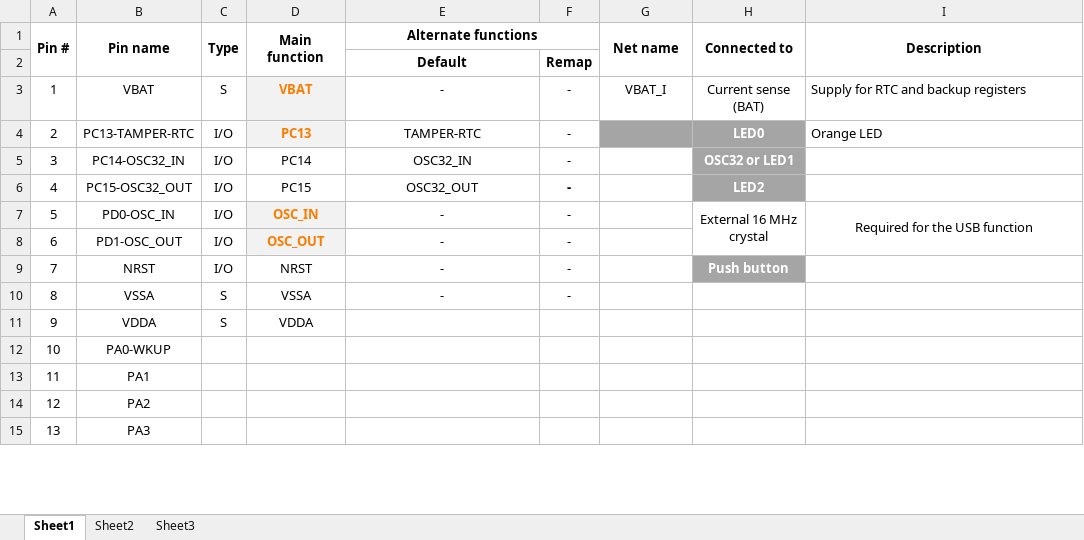
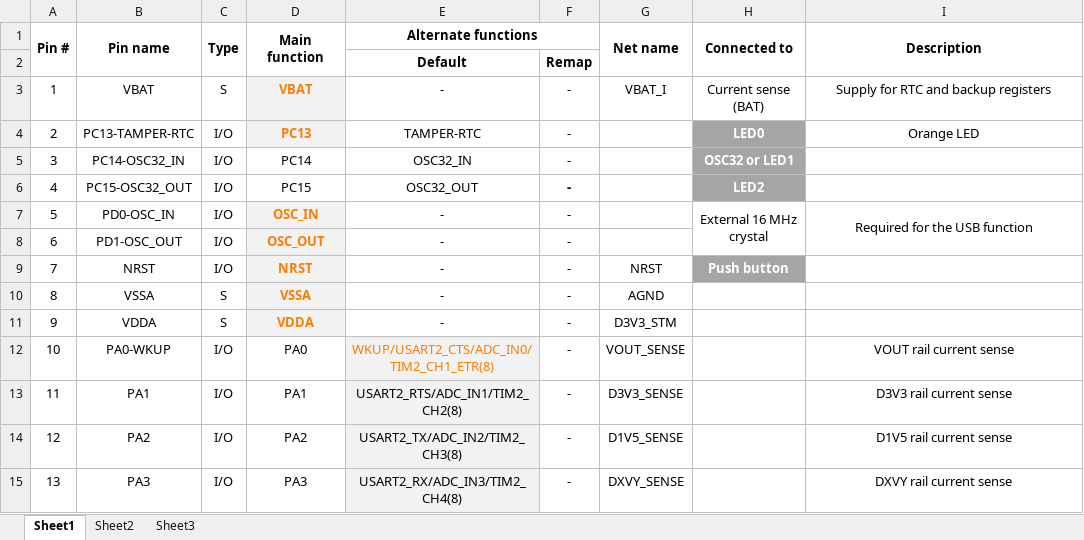
Before and after one commit to marmote/marmote, an Excel workbook: hardware/PowerBoard/Document/STM32F10x Pin Assignment.xlsx, sheet Sheet1, drawn as a sheet; only a part is shown; values as stored, in another font and other column widths than the file's, no borders; the diff covers the shown part only; the diff names each change by its address in the sheet, - before the commit and + after, or states it on an @@ line.

```diff
--- a/hardware/PowerBoard/Document/STM32F10x Pin Assignment.xlsx (sheet Sheet1)
+++ b/hardware/PowerBoard/Document/STM32F10x Pin Assignment.xlsx (sheet Sheet1)
-I3:I4 alignment: left
+I3:I4 alignment: center
-G4 fill: #A5A5A5
+G4 fill: none
@@ D9:D11 fill: none → #F2F2F2, bold: off → on, text colour: black → #FA7D00 @@
-G9 (Net name): (empty)
+G9 (Net name): NRST
-G10 (Net name): (empty)
+G10 (Net name): AGND
-E11 (Alternate functions): (empty)
+E11 (Alternate functions): -
-F11:F15: (empty)
+F11:F15: -
-G11 (Net name): (empty)
+G11 (Net name): D3V3_STM
-C12:C15 (Type): (empty)
+C12:C15 (Type): I/O
-D12 (Main function): (empty)
+D12 (Main function): PA0
-E12 (Alternate functions): (empty)
+E12 (Alternate functions): WKUP/USART2_CTS/ADC_IN0/TIM2_CH1_ETR(8)
-E12:E15 fill: none
+E12:E15 fill: #F2F2F2
-G12 (Net name): (empty)
+G12 (Net name): VOUT_SENSE
-I12 (Description): (empty)
+I12 (Description): VOUT rail current sense
-D13 (Main function): (empty)
+D13 (Main function): PA1
-E13 (Alternate functions): (empty)
+E13 (Alternate functions): USART2_RTS/ADC_IN1/TIM2_CH2(8)
-G13 (Net name): (empty)
+G13 (Net name): D3V3_SENSE
-I13 (Description): (empty)
+I13 (Description): D3V3 rail current sense
-D14 (Main function): (empty)
+D14 (Main function): PA2
-E14 (Alternate functions): (empty)
+E14 (Alternate functions): USART2_TX/ADC_IN2/TIM2_CH3(8)
-G14 (Net name): (empty)
+G14 (Net name): D1V5_SENSE
-I14 (Description): (empty)
+I14 (Description): D1V5 rail current sense
-D15 (Main function): (empty)
+D15 (Main function): PA3
-E15 (Alternate functions): (empty)
+E15 (Alternate functions): USART2_RX/ADC_IN3/TIM2_CH4(8)
-G15 (Net name): (empty)
+G15 (Net name): DXVY_SENSE
-I15 (Description): (empty)
+I15 (Description): DXVY rail current sense
```
Also changed, not shown: 41 edited cells, cell formats and merged cells elsewhere in this sheet, 2 other files.
